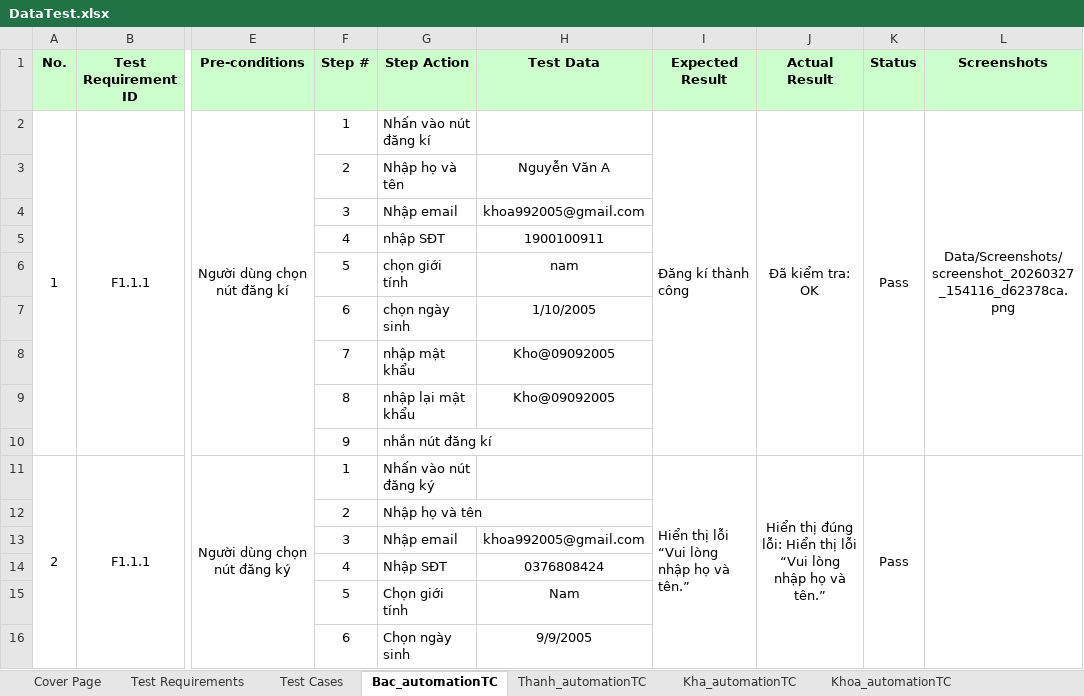
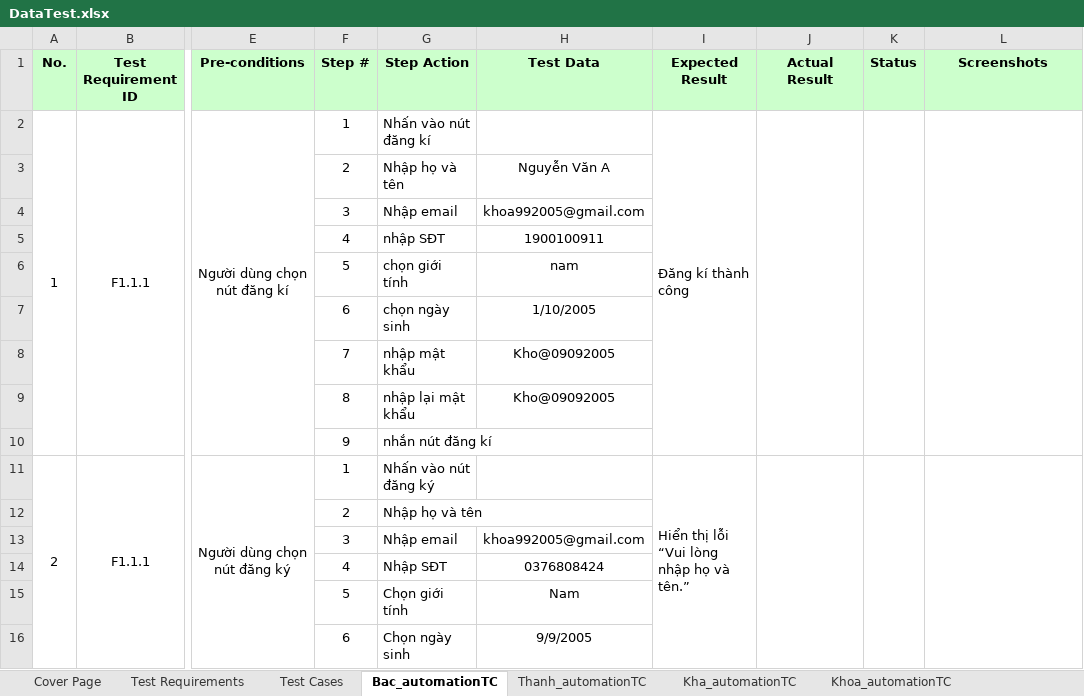
Before and after one commit to nguyenxuanbac88/sqa-testing-report, an Excel workbook: sqa-testing-report/Data/DataTest.xlsx, sheet Bac_automationTC, drawn as a sheet; only a part is shown, gaps mark what is left out; values as stored, in another font and other column widths than the file's, no borders; the diff names each change by its address in the sheet, - before the commit and + after, or states it on an @@ line.

Commit message:
chore: update test results and clean up workspace after merge

```diff
--- a/sqa-testing-report/Data/DataTest.xlsx (sheet Bac_automationTC)
+++ b/sqa-testing-report/Data/DataTest.xlsx (sheet Bac_automationTC)
-J2 (Actual Result): Đã kiểm tra: OK
+J2 (Actual Result): (empty)
-K2 (Status): Pass
+K2 (Status): (empty)
-L2 (Screenshots): Data/Screenshots/screenshot_20260327_154116_d62378ca.png
+L2 (Screenshots): (empty)
-J11 (Actual Result): Hiển thị đúng lỗi: Hiển thị lỗi “Vui lòng nhập họ và tên.”
+J11 (Actual Result): (empty)
-K11 (Status): Pass
+K11 (Status): (empty)
```
Also changed, not shown: 2 other files.
